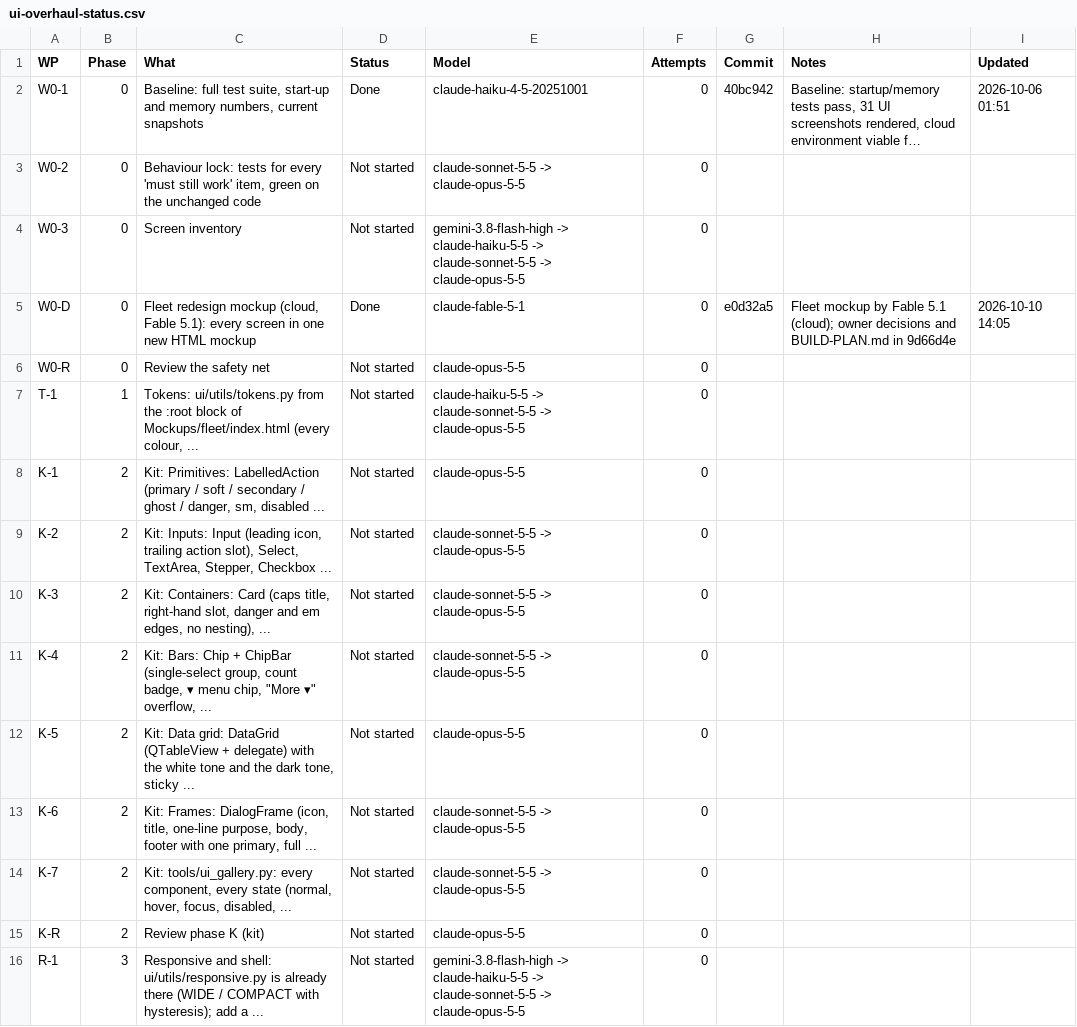
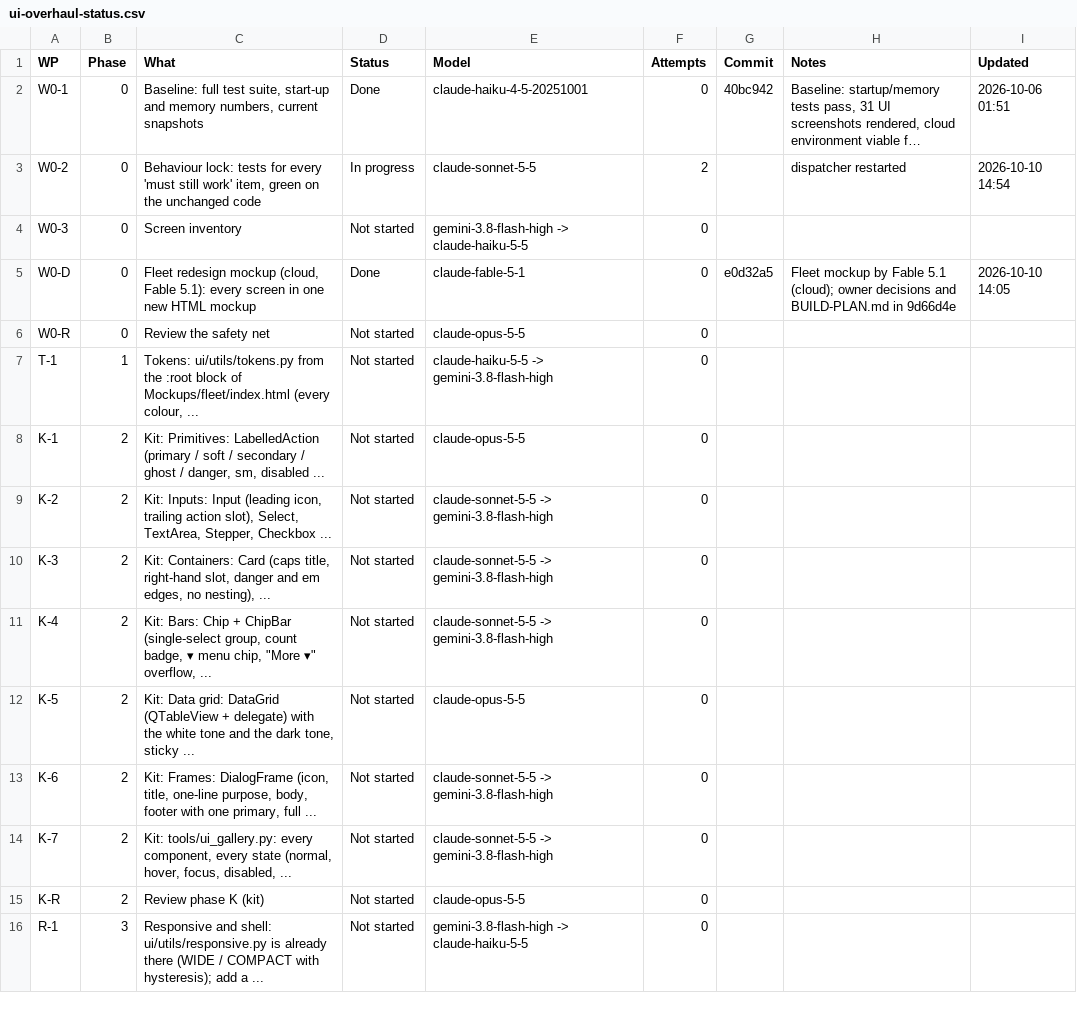
Before and after one commit to NexCardel/Project_Sera, a CSV file: Mockups/overhaul/ui-overhaul-status.csv, drawn as a sheet; only a part is shown; long unchanged cells end in …; the diff covers the shown part only; the diff names each change by its address in the sheet, - before the commit and + after, or states it on an @@ line.

```diff
--- a/Mockups/overhaul/ui-overhaul-status.csv
+++ b/Mockups/overhaul/ui-overhaul-status.csv
-D3 (Status): Not started
+D3 (Status): In progress
-E3 (Model): claude-sonnet-5-5 -> claude-opus-5-5
+E3 (Model): claude-sonnet-5-5
-F3 (Attempts): 0
+F3 (Attempts): 2
-H3 (Notes): (empty)
+H3 (Notes): dispatcher restarted
-I3 (Updated): (empty)
+I3 (Updated): 2026-10-10 14:54
-E4 (Model): …-> claude-haiku-5-5 -> claude-sonnet-5-5 -> claude-opus-5-5
+E4 (Model): …-> claude-haiku-5-5
-E7 (Model): claude-haiku-5-5 -> claude-sonnet-5-5 -> claude-opus-5-5
+E7 (Model): claude-haiku-5-5 -> gemini-3.8-flash-high
-E9:E11 (Model): claude-sonnet-5-5 -> claude-opus-5-5
+E9:E11 (Model): claude-sonnet-5-5 -> gemini-3.8-flash-high
-E13:E14 (Model): claude-sonnet-5-5 -> claude-opus-5-5
+E13:E14 (Model): claude-sonnet-5-5 -> gemini-3.8-flash-high
-E16 (Model): …-> claude-haiku-5-5 -> claude-sonnet-5-5 -> claude-opus-5-5
+E16 (Model): …-> claude-haiku-5-5
```
Also changed, not shown: 16 edited cells elsewhere in this file, 13 other files.
